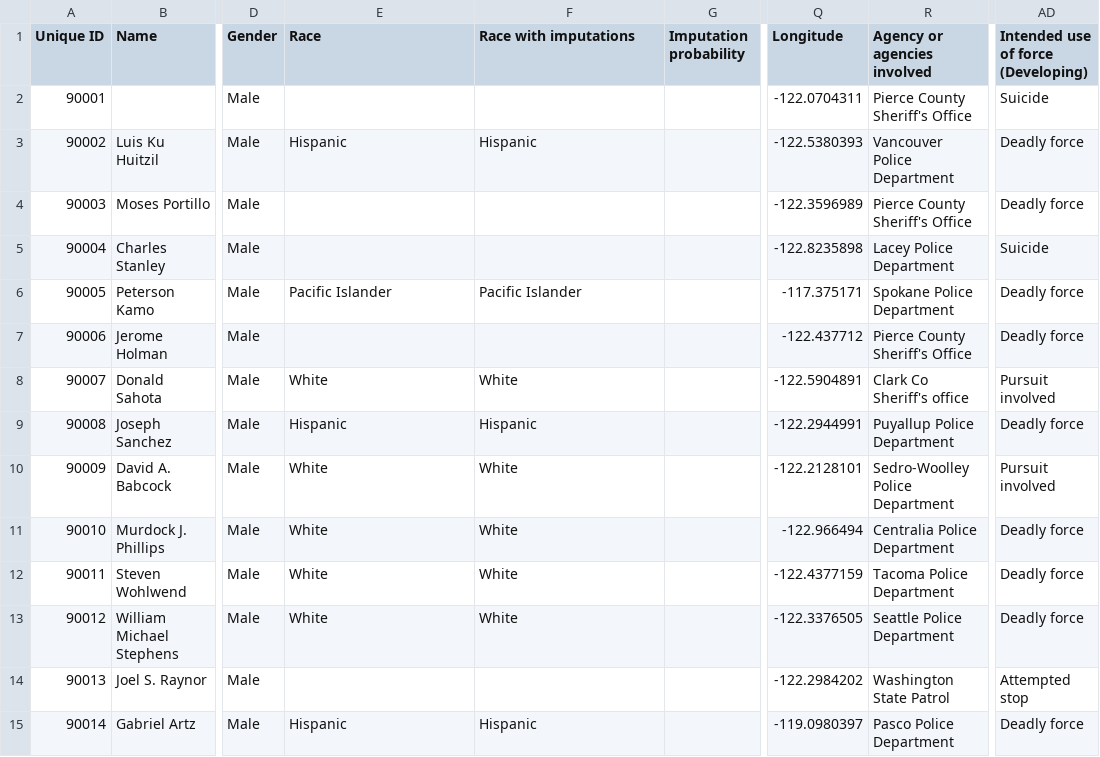
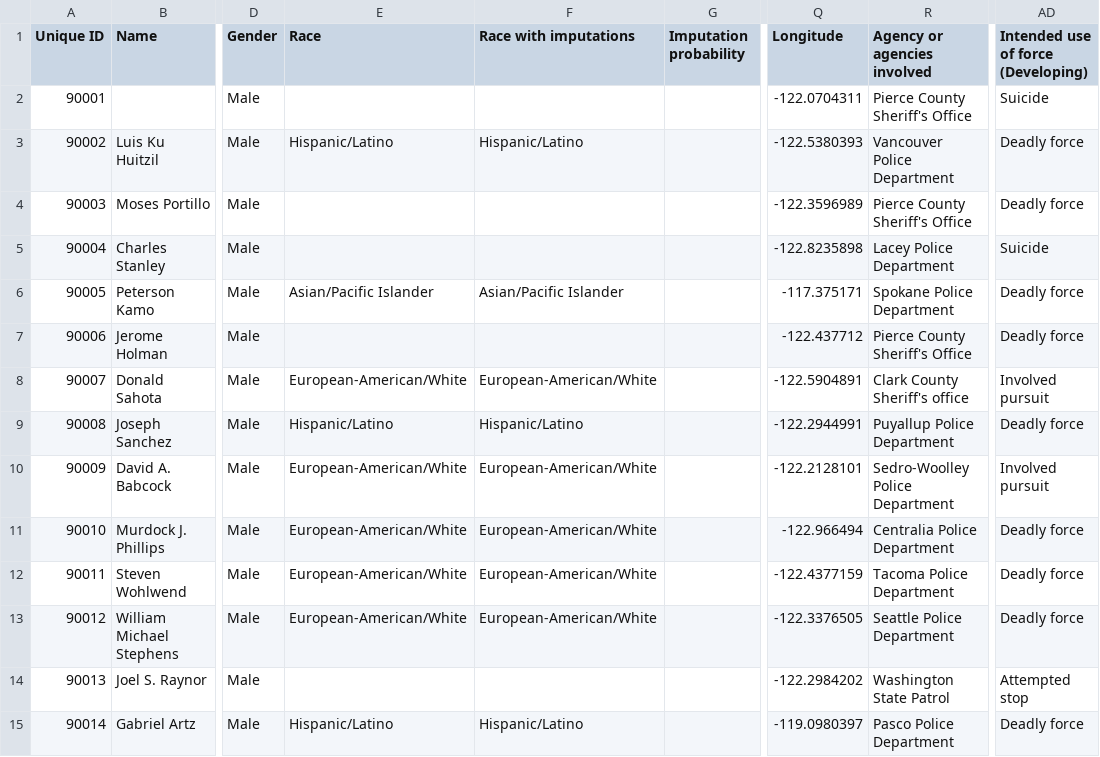
Before and after one commit to nextstepswa/fewapo, a CSV file: data-raw/temp-newnames.csv, drawn as a sheet; only a part is shown, gaps mark what is left out; the diff covers the shown part only; the diff names each change by its address in the sheet, - before the commit and + after, or states it on an @@ line.

```diff
--- a/data-raw/temp-newnames.csv
+++ b/data-raw/temp-newnames.csv
-E3 (Race): Hispanic
+E3 (Race): Hispanic/Latino
-F3 (Race with imputations): Hispanic
+F3 (Race with imputations): Hispanic/Latino
-E6 (Race): Pacific Islander
+E6 (Race): Asian/Pacific Islander
-F6 (Race with imputations): Pacific Islander
+F6 (Race with imputations): Asian/Pacific Islander
-E8 (Race): White
+E8 (Race): European-American/White
-F8 (Race with imputations): White
+F8 (Race with imputations): European-American/White
-R8 (Agency or agencies involved): Clark Co Sheriff's office
+R8 (Agency or agencies involved): Clark County Sheriff's office
-AD8: Pursuit involved
+AD8: Involved pursuit
-E9 (Race): Hispanic
+E9 (Race): Hispanic/Latino
-F9 (Race with imputations): Hispanic
+F9 (Race with imputations): Hispanic/Latino
-E10:E13 (Race): White
+E10:E13 (Race): European-American/White
-F10:F13 (Race with imputations): White
+F10:F13 (Race with imputations): European-American/White
-AD10: Pursuit involved
+AD10: Involved pursuit
-E15 (Race): Hispanic
+E15 (Race): Hispanic/Latino
-F15 (Race with imputations): Hispanic
+F15 (Race with imputations): Hispanic/Latino
```
Also changed, not shown: 1 added row and 57 edited cells elsewhere in this file, 2 other files.
